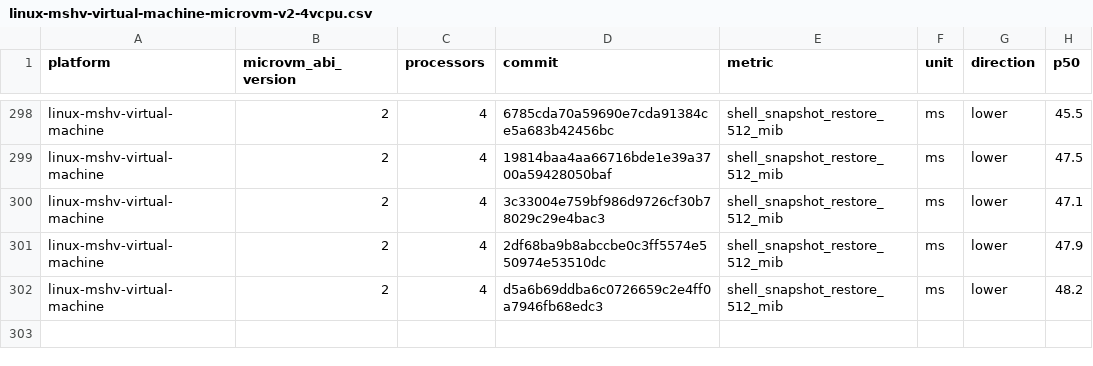
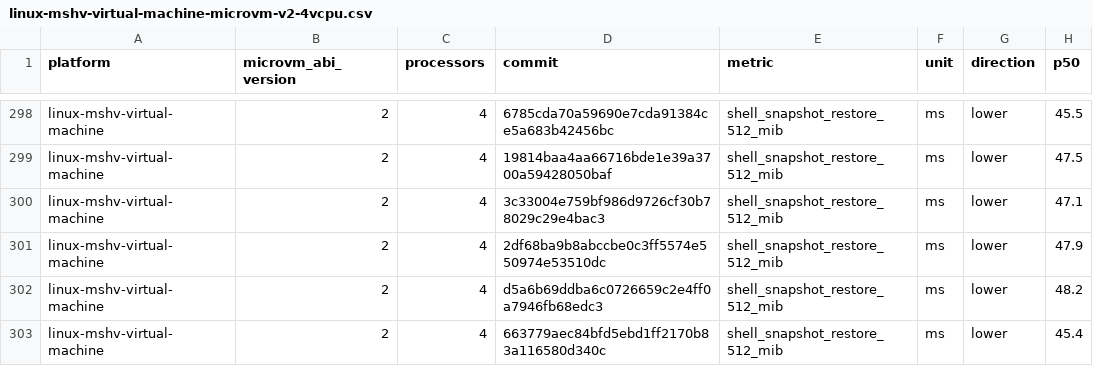
Before and after one commit to Jbansal2/nvx, a CSV file: data/linux-mshv-virtual-machine-microvm-v2-4vcpu.csv, drawn as a sheet; only a part is shown, gaps mark what is left out; the diff names each change by its address in the sheet, - before the commit and + after, or states it on an @@ line.

```diff
--- a/data/linux-mshv-virtual-machine-microvm-v2-4vcpu.csv
+++ b/data/linux-mshv-virtual-machine-microvm-v2-4vcpu.csv
+row 303: linux-mshv-virtual-machine | 2 | 4 | 663779aec84bfd5ebd1ff2170b83a116580d340c | shell_snapshot_restore_512_mib | ms | lower | 45.4
```
Also changed, not shown: data/linux-kvm-virtual-machine-microvm-v2-2vcpu.csv, data/linux-mshv-virtual-machine-microvm-v2-8vcpu.csv, 9 other files.
